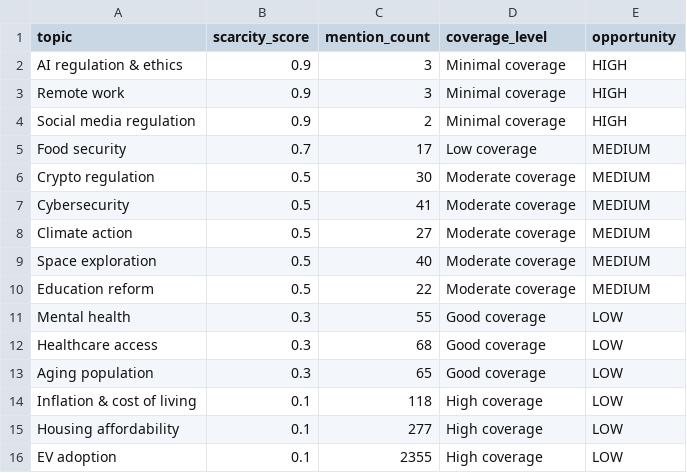
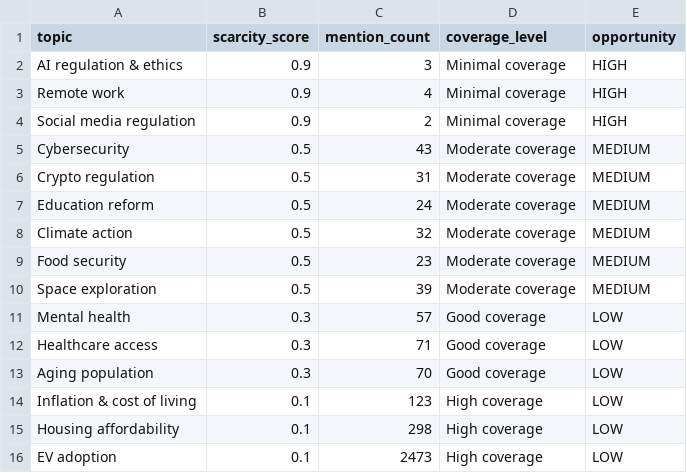
Before and after one commit to Chudetat/moodlight, a CSV file: topic_scarcity.csv, drawn as a sheet.

```diff
--- a/topic_scarcity.csv
+++ b/topic_scarcity.csv
@@ -2,15 +2,15 @@ topic,scarcity_score,mention_count,coverage_level,opportunity
 AI regulation & ethics,0.9,3,Minimal coverage,HIGH
-Remote work,0.9,3,Minimal coverage,HIGH
+Remote work,0.9,4,Minimal coverage,HIGH
 Social media regulation,0.9,2,Minimal coverage,HIGH
-Food security,0.7,17,Low coverage,MEDIUM
-Crypto regulation,0.5,30,Moderate coverage,MEDIUM
-Cybersecurity,0.5,41,Moderate coverage,MEDIUM
-Climate action,0.5,27,Moderate coverage,MEDIUM
-Space exploration,0.5,40,Moderate coverage,MEDIUM
-Education reform,0.5,22,Moderate coverage,MEDIUM
-Mental health,0.3,55,Good coverage,LOW
-Healthcare access,0.3,68,Good coverage,LOW
-Aging population,0.3,65,Good coverage,LOW
-Inflation & cost of living,0.1,118,High coverage,LOW
-Housing affordability,0.1,277,High coverage,LOW
-EV adoption,0.1,2355,High coverage,LOW
+Cybersecurity,0.5,43,Moderate coverage,MEDIUM
+Crypto regulation,0.5,31,Moderate coverage,MEDIUM
+Education reform,0.5,24,Moderate coverage,MEDIUM
+Climate action,0.5,32,Moderate coverage,MEDIUM
+Food security,0.5,23,Moderate coverage,MEDIUM
+Space exploration,0.5,39,Moderate coverage,MEDIUM
+Mental health,0.3,57,Good coverage,LOW
+Healthcare access,0.3,71,Good coverage,LOW
+Aging population,0.3,70,Good coverage,LOW
+Inflation & cost of living,0.1,123,High coverage,LOW
+Housing affordability,0.1,298,High coverage,LOW
+EV adoption,0.1,2473,High coverage,LOW
```
Also changed, not shown: markets.csv, news.csv, 5 other files.
